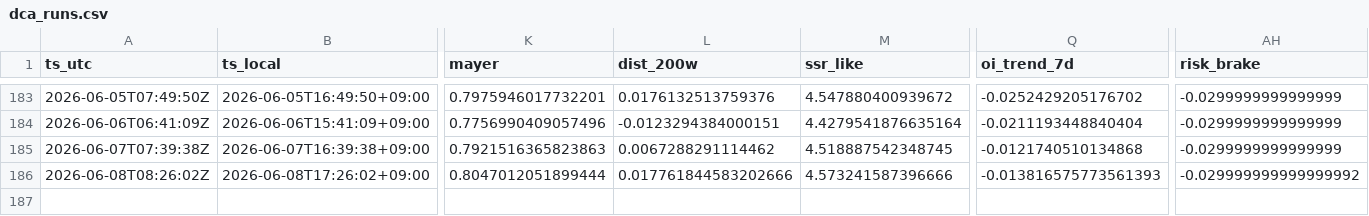
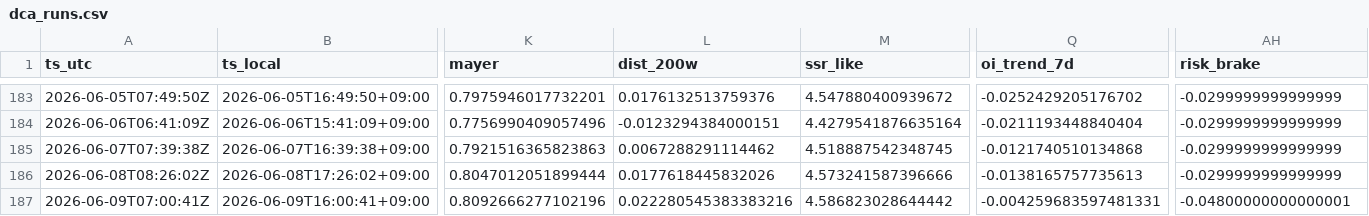
Before and after one commit to sunsiyuan/btc-dca-bot, a CSV file: logs/dca_runs.csv, drawn as a sheet; only a part is shown, gaps mark what is left out; rows hold the shown columns only; the diff names each change by its address in the sheet, - before the commit and + after, or states it on an @@ line.

Commit message:
chore: update daily DCA log

```diff
--- a/logs/dca_runs.csv
+++ b/logs/dca_runs.csv
-L186 (dist_200w): 0.017761844583202666
+L186 (dist_200w): 0.0177618445832026
-Q186 (oi_trend_7d): -0.013816575773561393
+Q186 (oi_trend_7d): -0.0138165757735613
-AH186 (risk_brake): -0.029999999999999992
+AH186 (risk_brake): -0.0299999999999999
+row 187: 2026-06-09T07:00:41Z | 2026-06-09T16:00:41+09:00 | 0.8092666277102196 | 0.022280545383383216 | 4.586823028644442 | -0.004259683597481331 | -0.04800000000000001
```
